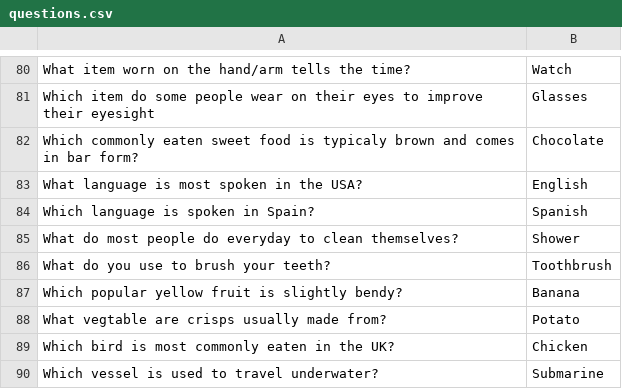
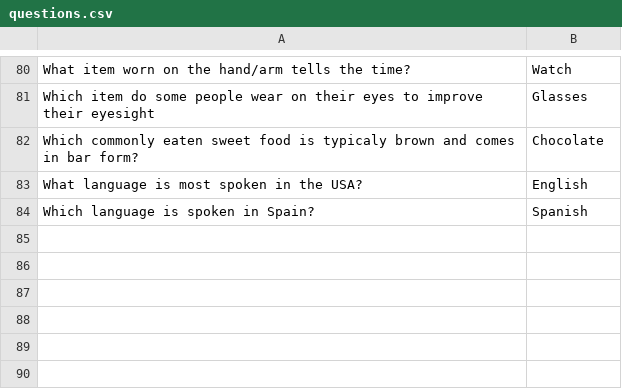
Before and after one commit to KillianDavitt/mixnet-user-study, a CSV file: webapp/questions.csv, drawn as a sheet; only a part is shown, gaps mark what is left out; the diff names each change by its address in the sheet, - before the commit and + after, or states it on an @@ line.

```diff
--- a/webapp/questions.csv
+++ b/webapp/questions.csv
-row 85: What do most people do everyday to clean themselves? | Shower
-row 86: What do you use to brush your teeth? | Toothbrush
-row 87: Which popular yellow fruit is slightly bendy? | Banana
-row 88: What vegtable are crisps usually made from? | Potato
-row 89: Which bird is most commonly eaten in the UK? | Chicken
-row 90: Which vessel is used to travel underwater? | Submarine
```
Also changed, not shown: 2 other files.
